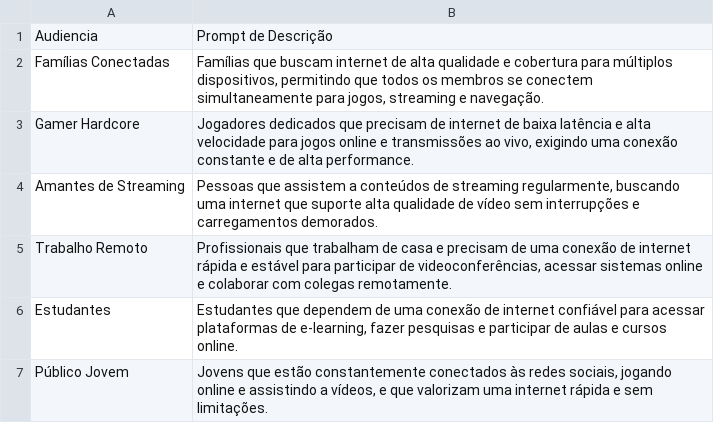
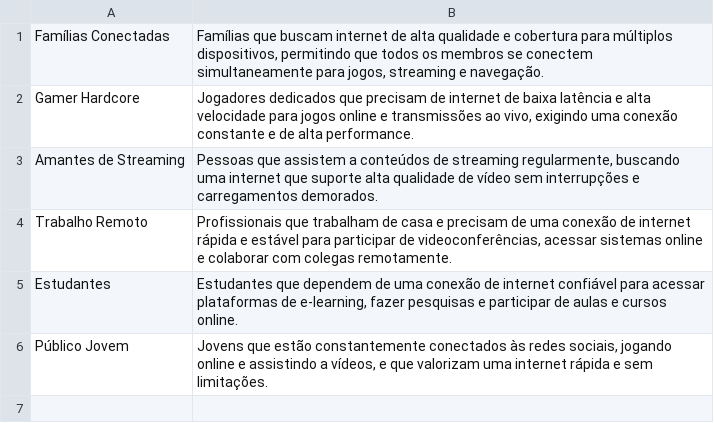
Before and after one commit to denisadobe/custom-css, a CSV file: audiencias_marketing.csv, drawn as a sheet; the diff names each change by its address in the sheet, - before the commit and + after, or states it on an @@ line.

Commit message:
Update audiencias_marketing.csv

```diff
--- a/audiencias_marketing.csv
+++ b/audiencias_marketing.csv
-row 1: Audiencia | Prompt de Descrição
```
